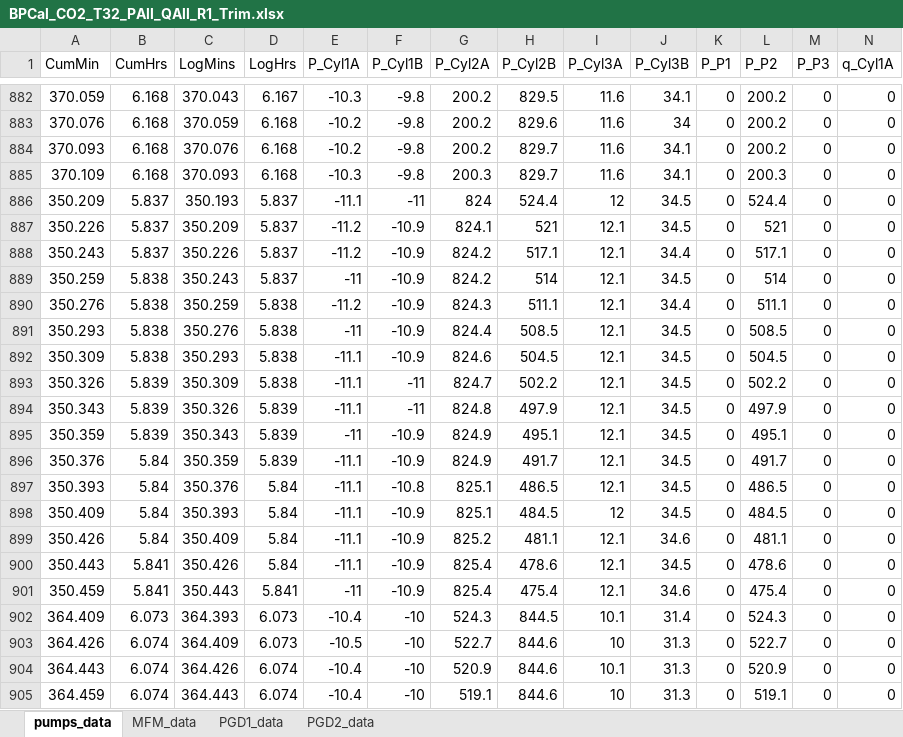
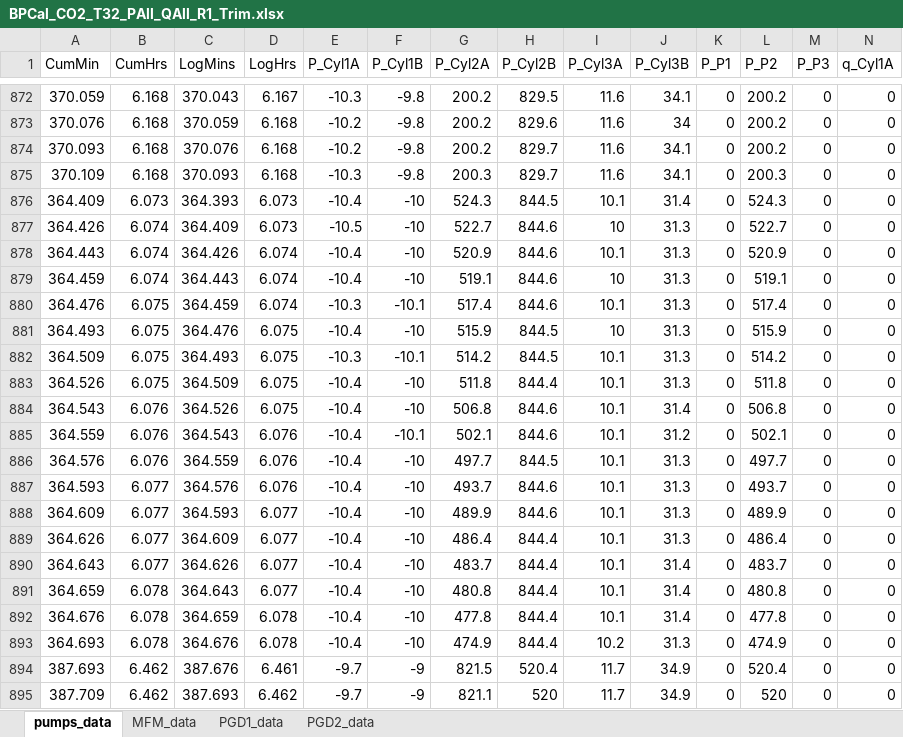
Before and after one commit to igomen1995/UHS-CF-Dispersion-Exps, an Excel workbook: results/cal_250725_PR/BPCal_CO2_T32_PAll_QAll_R1_Trim.xlsx, sheet pumps_data, drawn as a sheet; only a part is shown, gaps mark what is left out; the shorter side is filled out with more unchanged rows; values as stored, in another font and other column widths than the file's, no borders; rows hold the shown columns only; the diff covers the shown part only; the diff names each change by its address in the sheet, - before the commit and + after, or states it on an @@ line.

```diff
--- a/results/cal_250725_PR/BPCal_CO2_T32_PAll_QAll_R1_Trim.xlsx (sheet pumps_data)
+++ b/results/cal_250725_PR/BPCal_CO2_T32_PAll_QAll_R1_Trim.xlsx (sheet pumps_data)
-row 886: 350.209 | 5.837 | 350.193 | 5.837 | -11.1 | -11 | 824 | 524.4 | 12 | 34.5 | 0 | 524.4 | 0 | 0
-row 887: 350.226 | 5.837 | 350.209 | 5.837 | -11.2 | -10.9 | 824.1 | 521 | 12.1 | 34.5 | 0 | 521 | 0 | 0
-row 888: 350.243 | 5.837 | 350.226 | 5.837 | -11.2 | -10.9 | 824.2 | 517.1 | 12.1 | 34.4 | 0 | 517.1 | 0 | 0
-row 889: 350.259 | 5.838 | 350.243 | 5.837 | -11 | -10.9 | 824.2 | 514 | 12.1 | 34.5 | 0 | 514 | 0 | 0
-row 890: 350.276 | 5.838 | 350.259 | 5.838 | -11.2 | -10.9 | 824.3 | 511.1 | 12.1 | 34.4 | 0 | 511.1 | 0 | 0
-row 891: 350.293 | 5.838 | 350.276 | 5.838 | -11 | -10.9 | 824.4 | 508.5 | 12.1 | 34.5 | 0 | 508.5 | 0 | 0
-row 892: 350.309 | 5.838 | 350.293 | 5.838 | -11.1 | -10.9 | 824.6 | 504.5 | 12.1 | 34.5 | 0 | 504.5 | 0 | 0
-row 893: 350.326 | 5.839 | 350.309 | 5.838 | -11.1 | -11 | 824.7 | 502.2 | 12.1 | 34.5 | 0 | 502.2 | 0 | 0
-row 894: 350.343 | 5.839 | 350.326 | 5.839 | -11.1 | -11 | 824.8 | 497.9 | 12.1 | 34.5 | 0 | 497.9 | 0 | 0
-row 895: 350.359 | 5.839 | 350.343 | 5.839 | -11 | -10.9 | 824.9 | 495.1 | 12.1 | 34.5 | 0 | 495.1 | 0 | 0
-row 896: 350.376 | 5.84 | 350.359 | 5.839 | -11.1 | -10.9 | 824.9 | 491.7 | 12.1 | 34.5 | 0 | 491.7 | 0 | 0
-row 897: 350.393 | 5.84 | 350.376 | 5.84 | -11.1 | -10.8 | 825.1 | 486.5 | 12.1 | 34.5 | 0 | 486.5 | 0 | 0
-row 898: 350.409 | 5.84 | 350.393 | 5.84 | -11.1 | -10.9 | 825.1 | 484.5 | 12 | 34.5 | 0 | 484.5 | 0 | 0
-row 899: 350.426 | 5.84 | 350.409 | 5.84 | -11.1 | -10.9 | 825.2 | 481.1 | 12.1 | 34.6 | 0 | 481.1 | 0 | 0
-row 900: 350.443 | 5.841 | 350.426 | 5.84 | -11.1 | -10.9 | 825.4 | 478.6 | 12.1 | 34.5 | 0 | 478.6 | 0 | 0
-row 901: 350.459 | 5.841 | 350.443 | 5.841 | -11 | -10.9 | 825.4 | 475.4 | 12.1 | 34.6 | 0 | 475.4 | 0 | 0
```
Also changed, not shown: 10 removed rows elsewhere in this sheet, sheet MFM_data, sheet PGD1_data, sheet PGD2_data, input/input_cal_exp.xlsx, results/cal_250725_PR/BPCal_He_T32_PAll_QAll_R1_Trim.xlsx, 17 other files.
